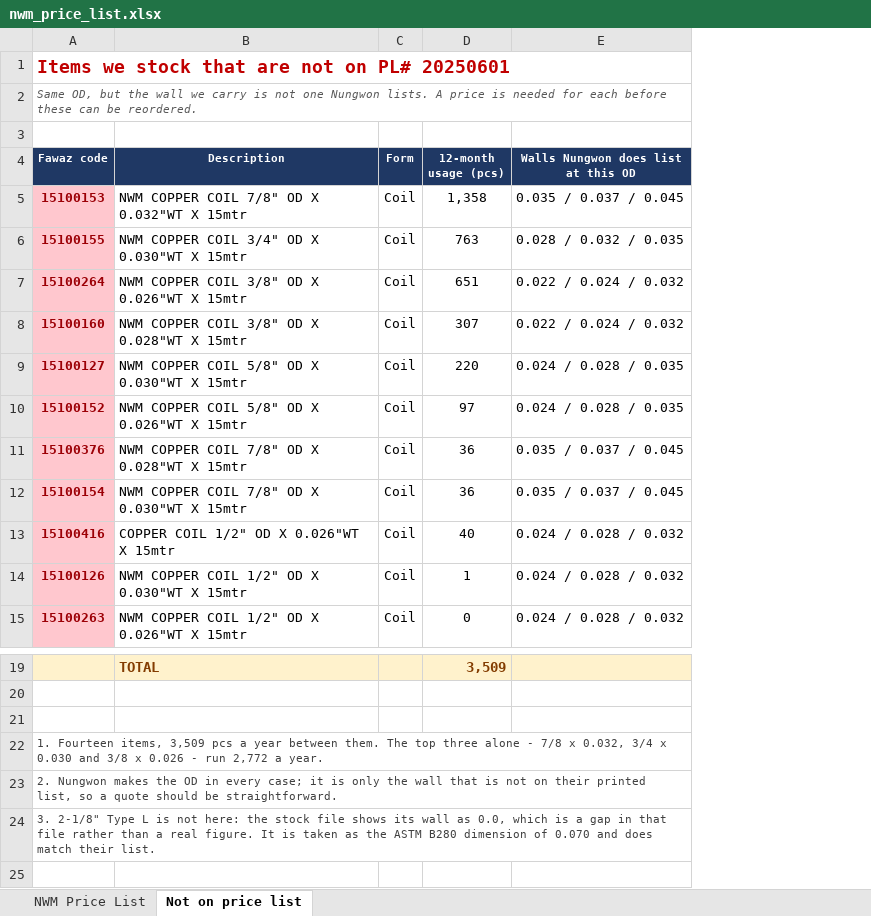
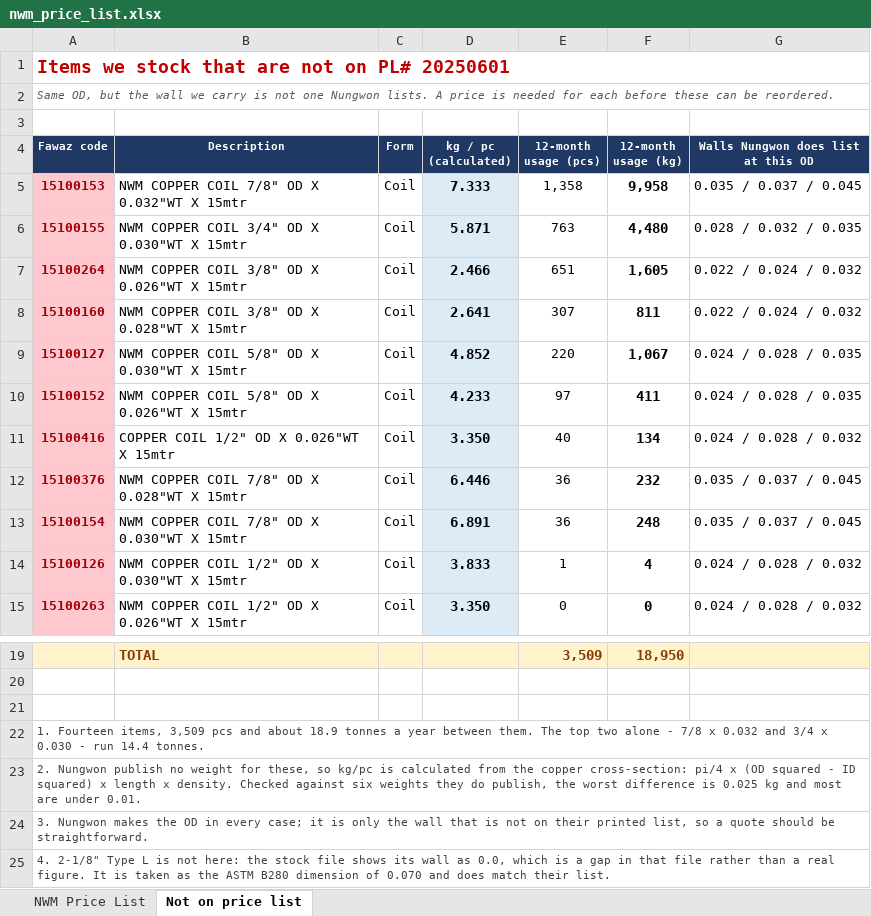
Before and after one commit to ahmednabil9090an-rgb/Ahmed, an Excel workbook: nwm_price_list.xlsx, sheet Not on price list, drawn as a sheet; only a part is shown, gaps mark what is left out; values as stored, in another font and other column widths than the file's, no borders; addresses are those after the commit; ↵ is a line break in a cell; the diff names each change by its address in the sheet, - before the commit and + after, or states it on an @@ line.

```diff
--- a/nwm_price_list.xlsx (sheet Not on price list)
+++ b/nwm_price_list.xlsx (sheet Not on price list)
+column D (kg / pc (calculated)), rows 5-10: 7.333 | 5.871 | 2.466 | 2.641 | 4.852 | 4.233; rows 12-15: 6.446 | 6.891 | 3.833 | 3.350
+column F (12-month usage (kg)), rows 5-10: 9,958 | 4,480 | 1,605 | 811 | 1,067 | 411; rows 12-15: 232 | 248 | 4 | 0; row 19: 18,950
-E4: 12-month usage (pcs)
+E4: 12-month ↵ usage (pcs)
@@ row 13 moved to row 11: 15100416 @@
-A22 (Fawaz code): …3,509 pcs a year between them. The top three alone - 7/8 x 0.032, 3/4 x 0.030 and 3/8 x 0.026 - run 2,772 a year.
+A22 (Fawaz code): …3,509 pcs and about 18.9 tonnes a year between them. The top two alone - 7/8 x 0.032 and 3/4 x 0.030 - run 14.4 tonnes.
-A23 (Fawaz code): 2. Nungwon makes the OD in every case; it is only the wall that is not on their printed list, so a quote should be straightforward.
+A23 (Fawaz code): 2. Nungwon publish no weight for these, so kg/pc is calculated from the copper cross-section: pi/4 x (OD squared - ID squared) x length x density. Checked against six weights they do publish, the worst difference is 0.025 kg and most are under 0.01.
-A24 (Fawaz code): 3. 2-1/8" Type L is not here: the stock file shows its wall as 0.0, which is a gap in that file rather than a real figure. It is taken as the ASTM B280 dimension of 0.070 and does match their list.
+A24 (Fawaz code): 3. Nungwon makes the OD in every case; it is only the wall that is not on their printed list, so a quote should be straightforward.
+row 25: 4. 2-1/8" Type L is not here: the stock file shows its wall as 0.0, which is a gap in that file rather than a real figure. It is taken as the ASTM B280 dimension of 0.070 and does match their list.
```
Also changed, not shown: formulas that keep their value.
